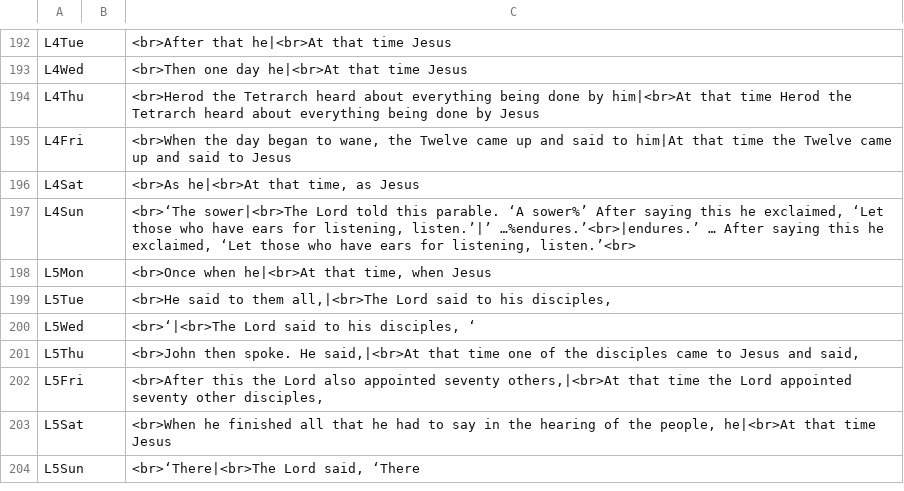
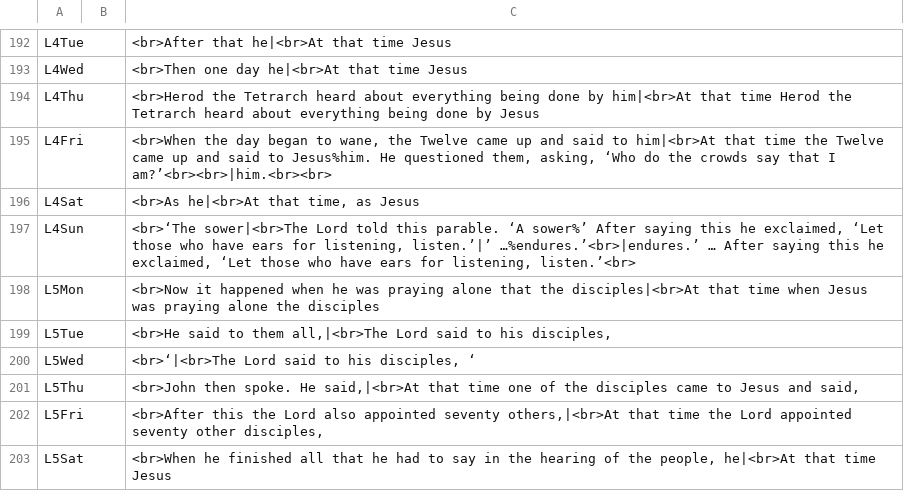
Before and after one commit to cmbryan/yocal, a CSV file: db/mods.csv, drawn as a sheet; only a part is shown, gaps mark what is left out; the shorter side is filled out with more unchanged rows.

```diff
--- a/db/mods.csv
+++ b/db/mods.csv
@@ -194,6 +194,6 @@ L4Wed		<br>Then one day he|<br>At that time Jesus
 L4Thu		<br>Herod the Tetrarch heard about everything being done by him|<br>At that time Herod the Tetrarch heard about everything being done by Jesus
-L4Fri		<br>When the day began to wane, the Twelve came up and said to him|At that time the Twelve came up and said to Jesus
+L4Fri		<br>When the day began to wane, the Twelve came up and said to him|<br>At that time the Twelve came up and said to Jesus%him. He questioned them, asking, ‘Who do the crowds say that I am?’<br><br>|him.<br><br>
 L4Sat		<br>As he|<br>At that time, as Jesus
 L4Sun		<br>‘The sower|<br>The Lord told this parable. ‘A sower%’ After saying this he exclaimed, ‘Let those who have ears for listening, listen.’|’ …%endures.’<br>|endures.’ … After saying this he exclaimed, ‘Let those who have ears for listening, listen.’<br>
-L5Mon		<br>Once when he|<br>At that time, when Jesus
+L5Mon		<br>Now it happened when he was praying alone that the disciples|<br>At that time when Jesus was praying alone the disciples
 L5Tue		<br>He said to them all,|<br>The Lord said to his disciples,
```
Also changed, not shown: 1 other file.
